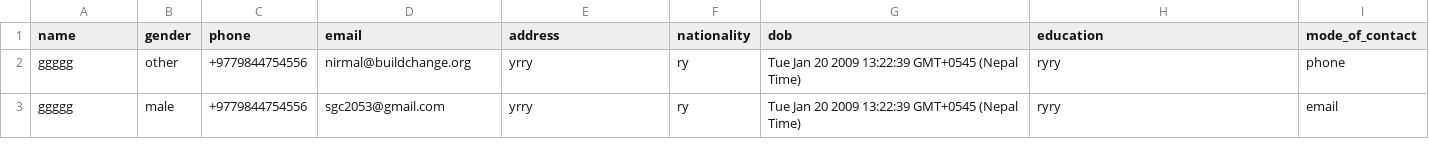
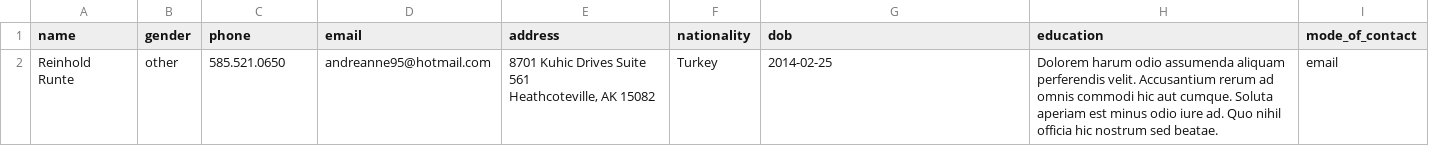
Before and after one commit to Subhash2053/Task-Assesment, a CSV file: public/csv/client.csv, drawn as a sheet; removed rows and columns are numbered as before the commit, all else as after; ↵ is a line break in a cell; the diff names each change by its address in the sheet, - before the commit and + after, or states it on an @@ line.

```diff
--- a/public/csv/client.csv
+++ b/public/csv/client.csv
-row 2: ggggg | other | +9779844754556 | nirmal@buildchange.org | yrry | ry | Tue Jan 20 2009 13:22:39 GMT+0545 (Nepal Time) | ryry | phone
-row 3: ggggg | male | +9779844754556 | sgc2053@gmail.com | yrry | ry | Tue Jan 20 2009 13:22:39 GMT+0545 (Nepal Time) | ryry | email
+row 2: Reinhold Runte | other | 585.521.0650 | andreanne95@hotmail.com | 8701 Kuhic Drives Suite 561 ↵ Heathcoteville, AK 15082 | Turkey | 2014-02-25 | Dolorem harum odio assumenda aliquam perferendis velit. Accusantium rerum ad omnis commodi hic aut cumque. Soluta aperiam est minus odio iure ad. Quo nihil officia hic nostrum sed beatae. | email
```
Also changed, not shown: 3 other files.
